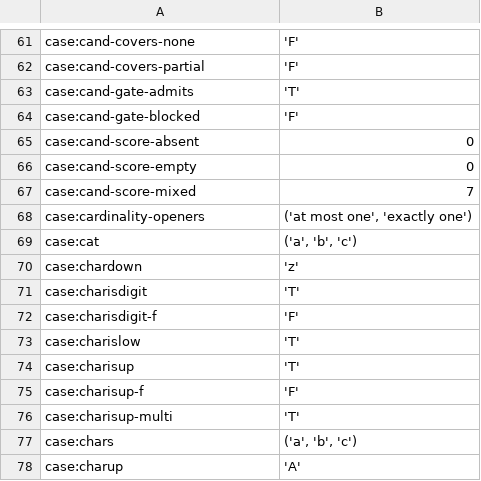
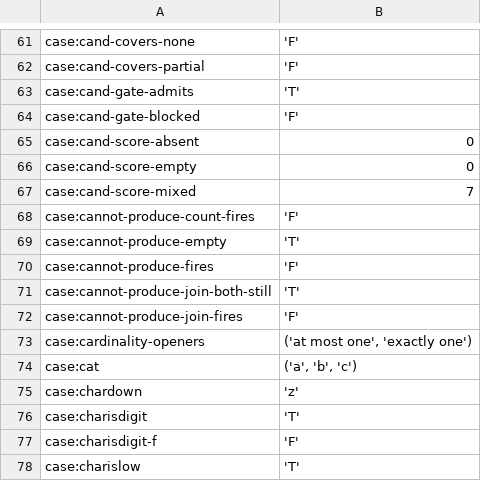
Before and after one commit to sam-lippert/arest, a TSV file: engine/shared/expected-cases.tsv, drawn as a sheet; only a part is shown, gaps mark what is left out; the shorter side is filled out with more unchanged rows.

```diff
--- a/engine/shared/expected-cases.tsv
+++ b/engine/shared/expected-cases.tsv
@@ -67,2 +67,7 @@ case:cand-score-empty	"0"
 case:cand-score-mixed	"7"
+case:cannot-produce-count-fires	"'F'"
+case:cannot-produce-empty	"'T'"
+case:cannot-produce-fires	"'F'"
+case:cannot-produce-join-both-still	"'T'"
+case:cannot-produce-join-fires	"'F'"
 case:cardinality-openers	"('at most one', 'exactly one')"
```
Also changed, not shown: 2 other files.
